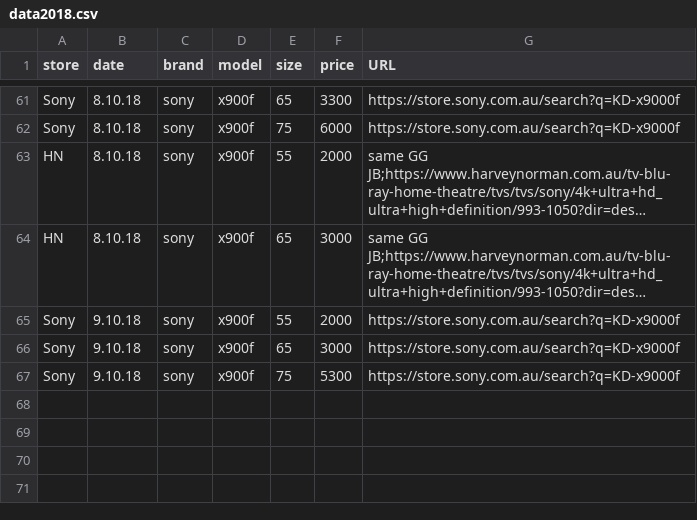
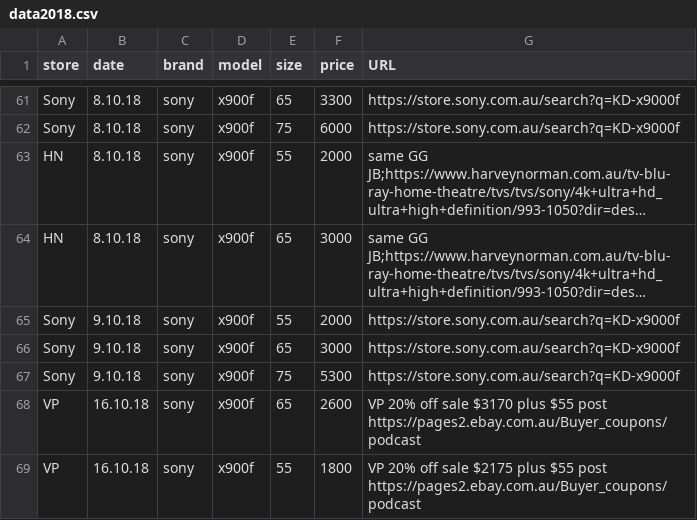
Before and after one commit to areff2000/plotly_training_Mar2017, a CSV file: data2018.csv, drawn as a sheet; only a part is shown, gaps mark what is left out; long unchanged cells end in …; the diff names each change by its address in the sheet, - before the commit and + after, or states it on an @@ line.

Commit message:
VP Oct sale

```diff
--- a/data2018.csv
+++ b/data2018.csv
+row 68: VP | 16.10.18 | sony | x900f | 65 | 2600 | VP 20% off sale $3170 plus $55 post https://pages2.ebay.com.au/Buyer_coupons/podcast
+row 69: VP | 16.10.18 | sony | x900f | 55 | 1800 | VP 20% off sale $2175 plus $55 post https://pages2.ebay.com.au/Buyer_coupons/podcast
```
